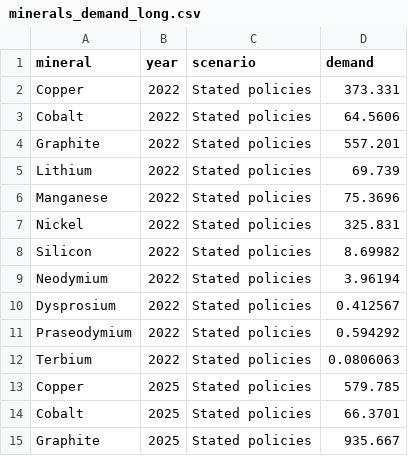
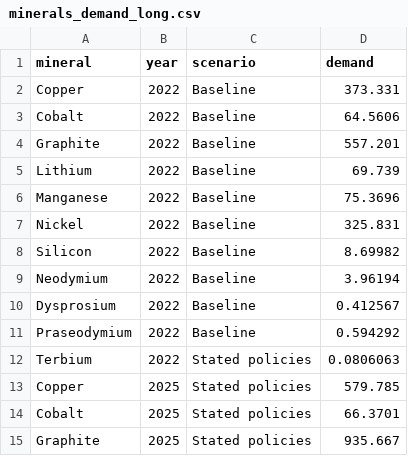
Before and after one commit to dwnflx/ev-battery-dashboard, a CSV file: data/minerals_demand_long.csv, drawn as a sheet; only a part is shown.

Commit message:
Fixed scenarios, dynamic share of reserves, parameter display and general clean-up

```diff
--- a/data/minerals_demand_long.csv
+++ b/data/minerals_demand_long.csv
@@ -1,12 +1,12 @@
 mineral,year,scenario,demand
-Copper,2022,Stated policies,373.331
-Cobalt,2022,Stated policies,64.5606
-Graphite,2022,Stated policies,557.201
-Lithium,2022,Stated policies,69.739
-Manganese,2022,Stated policies,75.3696
-Nickel,2022,Stated policies,325.831
-Silicon,2022,Stated policies,8.69982
-Neodymium,2022,Stated policies,3.96194
-Dysprosium,2022,Stated policies,0.412567
-Praseodymium,2022,Stated policies,0.594292
+Copper,2022,Baseline,373.331
+Cobalt,2022,Baseline,64.5606
+Graphite,2022,Baseline,557.201
+Lithium,2022,Baseline,69.739
+Manganese,2022,Baseline,75.3696
+Nickel,2022,Baseline,325.831
+Silicon,2022,Baseline,8.69982
+Neodymium,2022,Baseline,3.96194
+Dysprosium,2022,Baseline,0.412567
+Praseodymium,2022,Baseline,0.594292
 Terbium,2022,Stated policies,0.0806063
```
Also changed, not shown: 1 other file.
